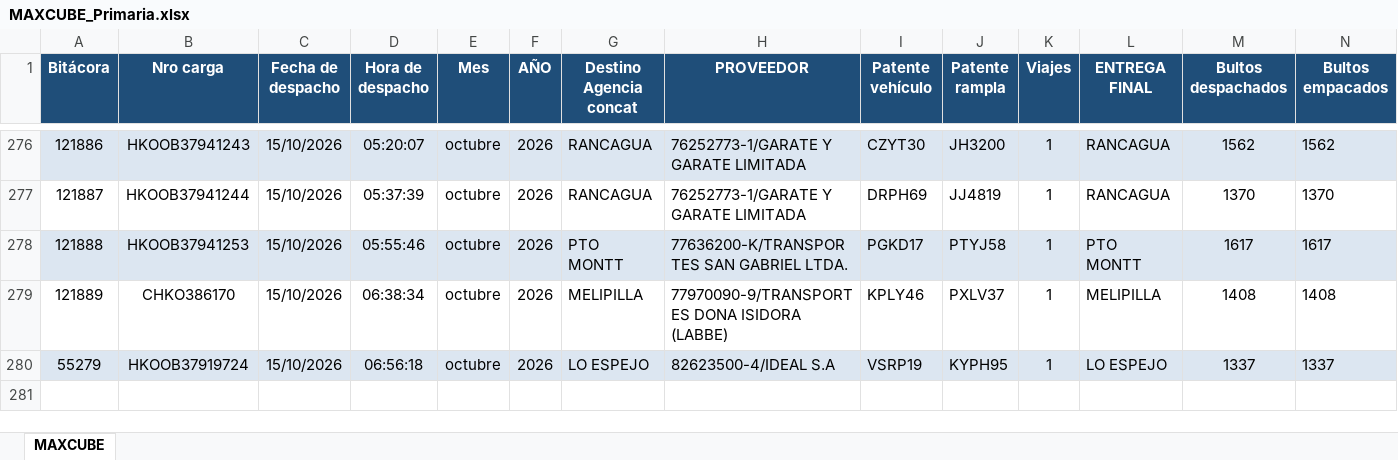
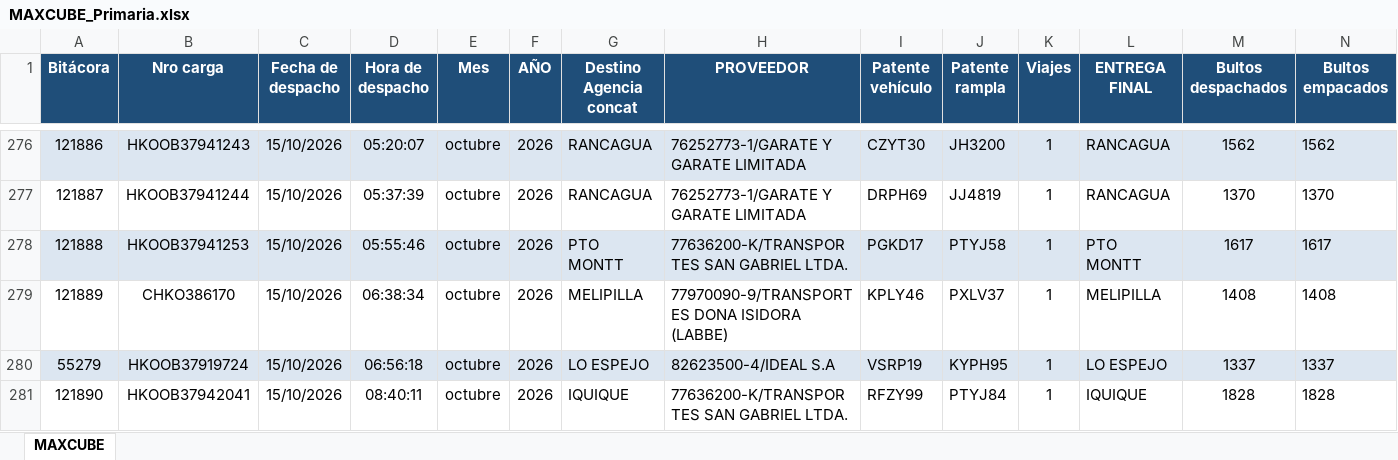
Before and after one commit to ErhickDiaz/COPIA-DASHBOARD_STREAMLIT_LOGISTIC, an Excel workbook: data/MAXCUBE_Primaria.xlsx, sheet MAXCUBE, drawn as a sheet; only a part is shown, gaps mark what is left out; values as stored, in another font and other column widths than the file's, no borders; rows hold the shown columns only; the diff names each change by its address in the sheet, - before the commit and + after, or states it on an @@ line.

Commit message:
Actualización 2026-10-15 08:52:11.001236

```diff
--- a/data/MAXCUBE_Primaria.xlsx (sheet MAXCUBE)
+++ b/data/MAXCUBE_Primaria.xlsx (sheet MAXCUBE)
+row 281: 121890 | HKOOB37942041 | 15/10/2026 | 08:40:11 | octubre | 2026 | IQUIQUE | 77636200-K/TRANSPORTES SAN GABRIEL LTDA. | RFZY99 | PTYJ84 | 1 | IQUIQUE | 1828 | 1828
```
